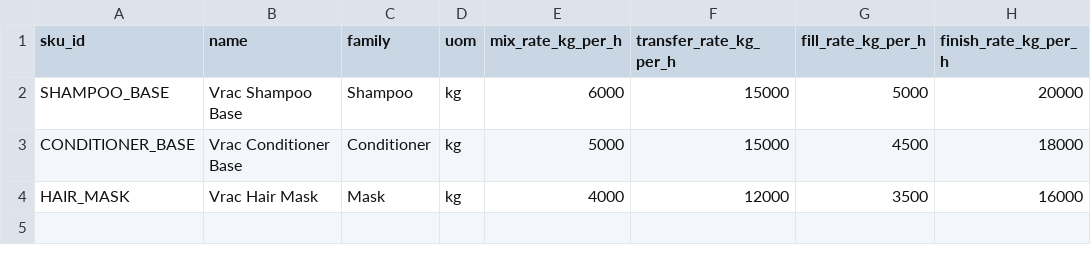
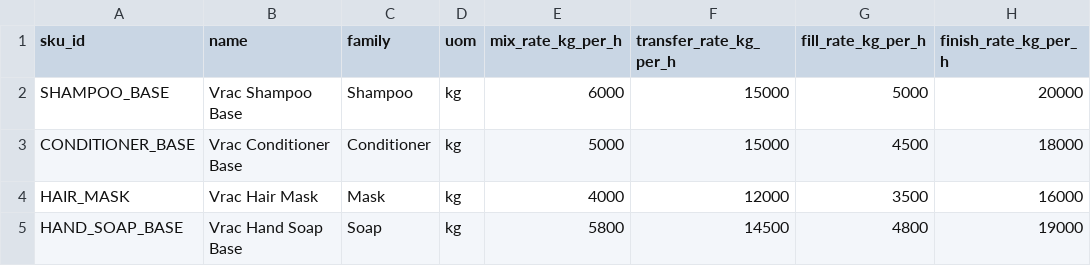
Before and after one commit to C-Salami/FLowKa-Scheduling-UC1-V04, a CSV file: data/vrac_products.csv, drawn as a sheet.

Commit message:
Update vrac_products.csv

```diff
--- a/data/vrac_products.csv
+++ b/data/vrac_products.csv
@@ -4 +4,2 @@ CONDITIONER_BASE,Vrac Conditioner Base,Conditioner,kg,5000,15000,4500,18000
 HAIR_MASK,Vrac Hair Mask,Mask,kg,4000,12000,3500,16000
+HAND_SOAP_BASE,Vrac Hand Soap Base,Soap,kg,5800,14500,4800,19000
```
